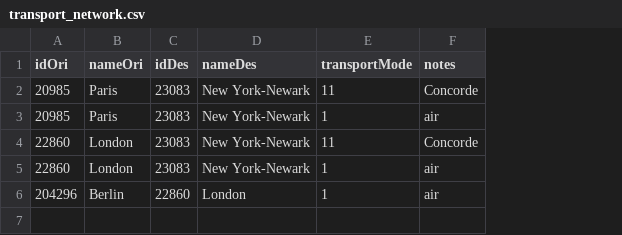
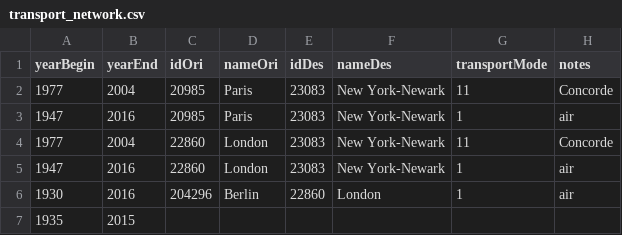
Before and after one commit to theworldisnotflat/shriveling_world, a CSV file: transport_network.csv, drawn as a sheet; the diff names each change by its address in the sheet, - before the commit and + after, or states it on an @@ line.

Commit message:
transport network update

```diff
--- a/transport_network.csv
+++ b/transport_network.csv
+column A (yearBegin), rows 2-6: 1977 | 1947 | 1977 | 1947 | 1930
+column B (yearEnd), rows 2-6: 2004 | 2016 | 2004 | 2016 | 2016
+row 7: 1935 | 2015
```
Also changed, not shown: 1 other file.
